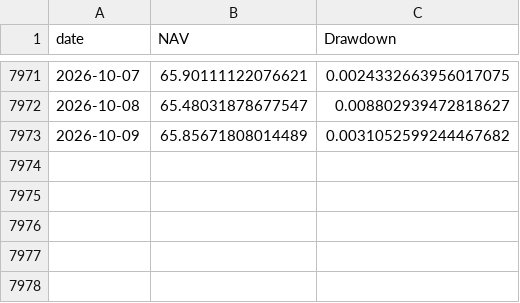
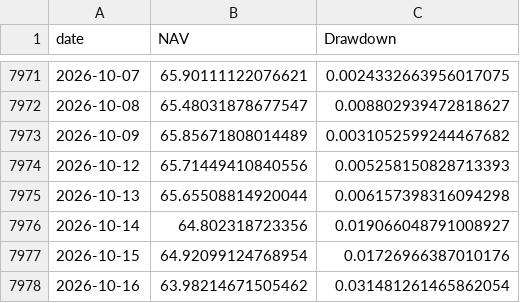
Before and after one commit to fourgatealpha/fourgatealpha-site, a CSV file: research/etf-v2/equity_and_drawdown.csv, drawn as a sheet; only a part is shown, gaps mark what is left out.

Commit message:
Shared 4D signals and research through 2026-10-16

```diff
--- a/research/etf-v2/equity_and_drawdown.csv
+++ b/research/etf-v2/equity_and_drawdown.csv
@@ -7973 +7973,6 @@ date,NAV,Drawdown
 2026-10-09,65.85671808014489,0.0031052599244467682
+2026-10-12,65.71449410840556,0.005258150828713393
+2026-10-13,65.65508814920044,0.006157398316094298
+2026-10-14,64.802318723356,0.019066048791008927
+2026-10-15,64.92099124768954,0.01726966387010176
+2026-10-16,63.98214671505462,0.031481261465862054
```
Also changed, not shown: research/comparisons/five_year_metrics.csv, research/comparisons/recent_returns.csv, 35 other files.
